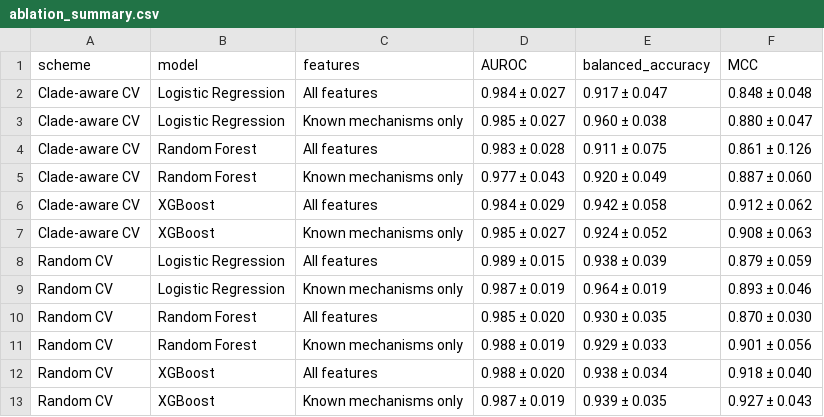
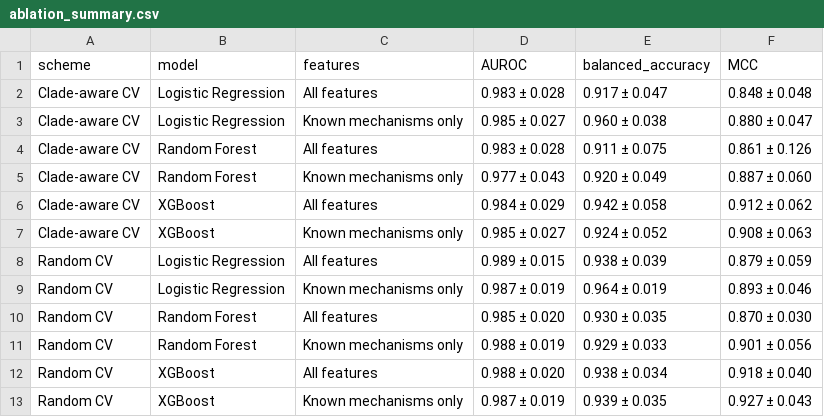
Before and after one commit to Aleroebijuwa/Explainable-ml-ciprofloxacin-resistance-, a CSV file: results/ablation_summary.csv, drawn as a sheet.

```diff
--- a/results/ablation_summary.csv
+++ b/results/ablation_summary.csv
@@ -1,3 +1,3 @@
 scheme,model,features,AUROC,balanced_accuracy,MCC
-Clade-aware CV,Logistic Regression,All features,0.984 ± 0.027,0.917 ± 0.047,0.848 ± 0.048
+Clade-aware CV,Logistic Regression,All features,0.983 ± 0.028,0.917 ± 0.047,0.848 ± 0.048
 Clade-aware CV,Logistic Regression,Known mechanisms only,0.985 ± 0.027,0.960 ± 0.038,0.880 ± 0.047
```
Also changed, not shown: results/ablation_fold_results.csv, results/cv_fold_results.csv, 11 other files.
